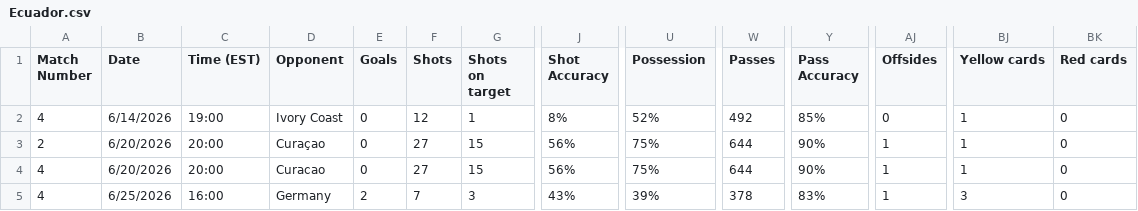
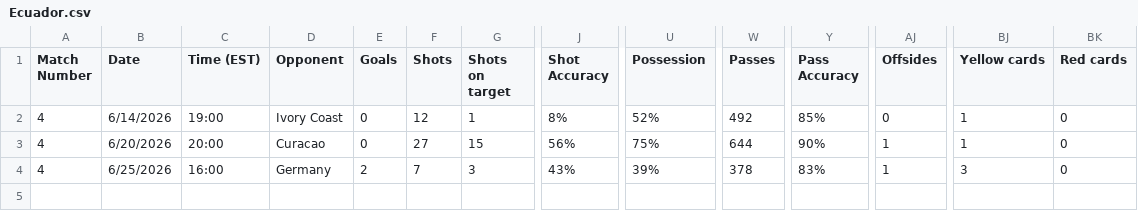
Before and after one commit to khasportfolio/wc26-stats, a CSV file: data/Ecuador.csv, drawn as a sheet; only a part is shown, gaps mark what is left out; rows hold the shown columns only; the diff names each change by its address in the sheet, - before the commit and + after, or states it on an @@ line.

```diff
--- a/data/Ecuador.csv
+++ b/data/Ecuador.csv
-row 3: 2 | 6/20/2026 | 20:00 | Curaçao | 0 | 27 | 15 | 56% | 75% | 644 | 90% | 1 | 1 | 0
```
Also changed, not shown: data/Australia.csv, data/Paraguay.csv, 13 other files.
